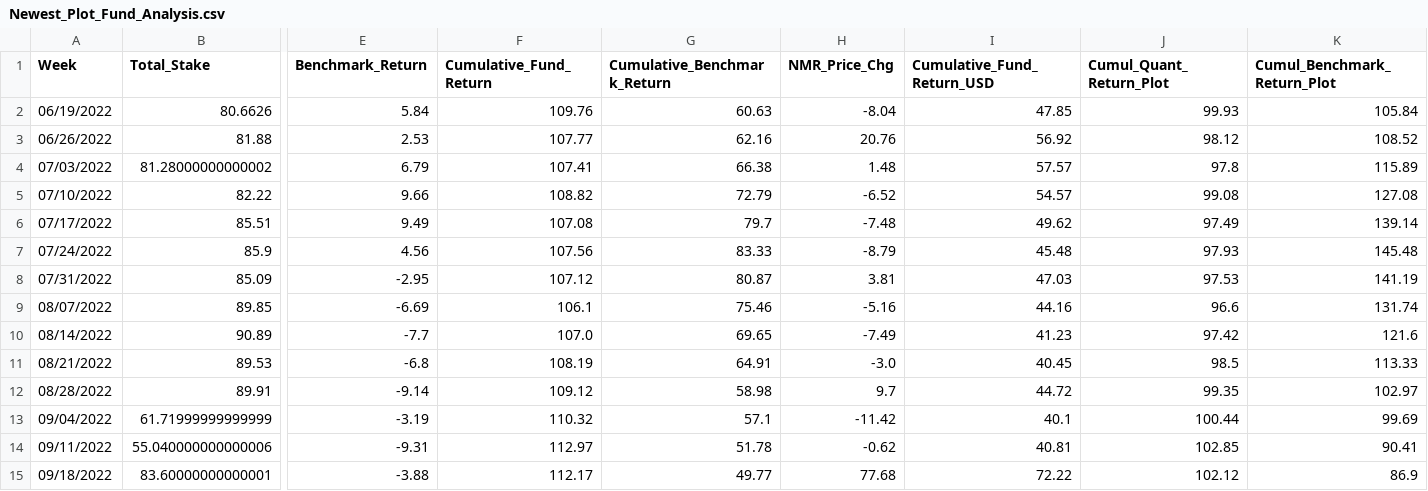
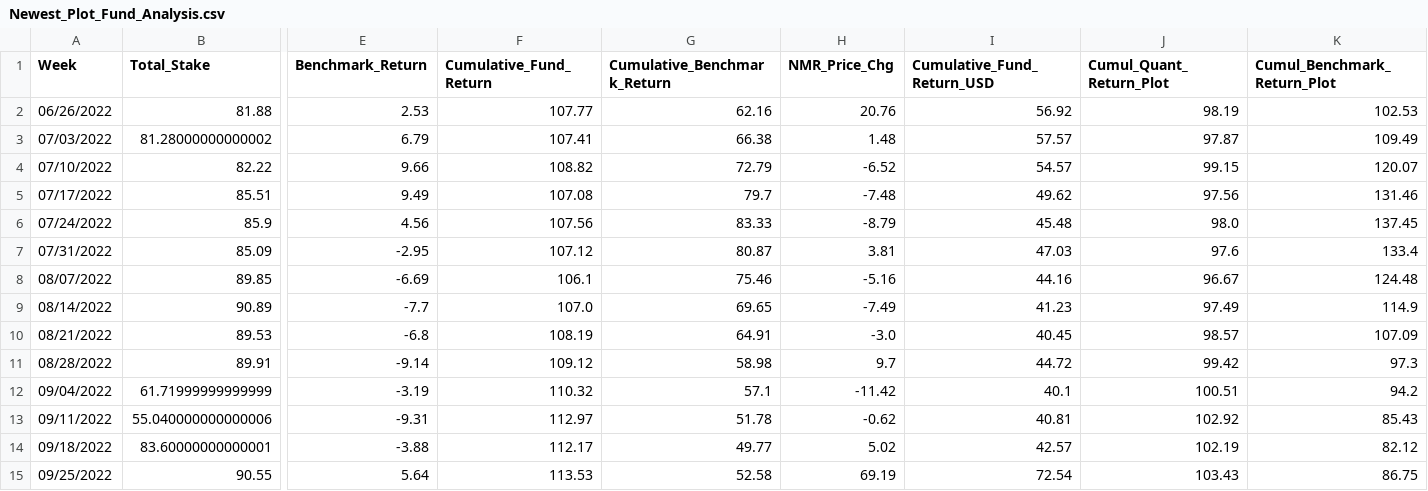
Before and after one commit to ptlorenz/hyphy-capital.com, a CSV file: Newest_Plot_Fund_Analysis.csv, drawn as a sheet; only a part is shown, gaps mark what is left out; removed rows and columns are numbered as before the commit, all else as after; rows hold the shown columns only; the diff names each change by its address in the sheet, - before the commit and + after, or states it on an @@ line.

Commit message:
Numerai Round 335 Update

```diff
--- a/Newest_Plot_Fund_Analysis.csv
+++ b/Newest_Plot_Fund_Analysis.csv
-row 2: 06/19/2022 | 80.6626 | 5.84 | 109.76 | 60.63 | -8.04 | 47.85 | 99.93 | 105.84
-J2 (Cumul_Quant_Return_Plot): 98.12
+J2 (Cumul_Quant_Return_Plot): 98.19
-K2 (Cumul_Benchmark_Return_Plot): 108.52
+K2 (Cumul_Benchmark_Return_Plot): 102.53
-J3 (Cumul_Quant_Return_Plot): 97.8
+J3 (Cumul_Quant_Return_Plot): 97.87
-K3 (Cumul_Benchmark_Return_Plot): 115.89
+K3 (Cumul_Benchmark_Return_Plot): 109.49
-J4 (Cumul_Quant_Return_Plot): 99.08
+J4 (Cumul_Quant_Return_Plot): 99.15
-K4 (Cumul_Benchmark_Return_Plot): 127.08
+K4 (Cumul_Benchmark_Return_Plot): 120.07
-J5 (Cumul_Quant_Return_Plot): 97.49
+J5 (Cumul_Quant_Return_Plot): 97.56
-K5 (Cumul_Benchmark_Return_Plot): 139.14
+K5 (Cumul_Benchmark_Return_Plot): 131.46
-J6 (Cumul_Quant_Return_Plot): 97.93
+J6 (Cumul_Quant_Return_Plot): 98.0
-K6 (Cumul_Benchmark_Return_Plot): 145.48
+K6 (Cumul_Benchmark_Return_Plot): 137.45
-J7 (Cumul_Quant_Return_Plot): 97.53
+J7 (Cumul_Quant_Return_Plot): 97.6
-K7 (Cumul_Benchmark_Return_Plot): 141.19
+K7 (Cumul_Benchmark_Return_Plot): 133.4
-J8 (Cumul_Quant_Return_Plot): 96.6
+J8 (Cumul_Quant_Return_Plot): 96.67
-K8 (Cumul_Benchmark_Return_Plot): 131.74
+K8 (Cumul_Benchmark_Return_Plot): 124.48
-J9 (Cumul_Quant_Return_Plot): 97.42
+J9 (Cumul_Quant_Return_Plot): 97.49
-K9 (Cumul_Benchmark_Return_Plot): 121.6
+K9 (Cumul_Benchmark_Return_Plot): 114.9
-J10 (Cumul_Quant_Return_Plot): 98.5
+J10 (Cumul_Quant_Return_Plot): 98.57
-K10 (Cumul_Benchmark_Return_Plot): 113.33
+K10 (Cumul_Benchmark_Return_Plot): 107.09
-J11 (Cumul_Quant_Return_Plot): 99.35
+J11 (Cumul_Quant_Return_Plot): 99.42
-K11 (Cumul_Benchmark_Return_Plot): 102.97
+K11 (Cumul_Benchmark_Return_Plot): 97.3
-J12 (Cumul_Quant_Return_Plot): 100.44
+J12 (Cumul_Quant_Return_Plot): 100.51
-K12 (Cumul_Benchmark_Return_Plot): 99.69
+K12 (Cumul_Benchmark_Return_Plot): 94.2
-J13 (Cumul_Quant_Return_Plot): 102.85
+J13 (Cumul_Quant_Return_Plot): 102.92
-K13 (Cumul_Benchmark_Return_Plot): 90.41
+K13 (Cumul_Benchmark_Return_Plot): 85.43
-H14 (NMR_Price_Chg): 77.68
+H14 (NMR_Price_Chg): 5.02
-I14 (Cumulative_Fund_Return_USD): 72.22
+I14 (Cumulative_Fund_Return_USD): 42.57
-J14 (Cumul_Quant_Return_Plot): 102.12
+J14 (Cumul_Quant_Return_Plot): 102.19
-K14 (Cumul_Benchmark_Return_Plot): 86.9
+K14 (Cumul_Benchmark_Return_Plot): 82.12
+row 15: 09/25/2022 | 90.55 | 5.64 | 113.53 | 52.58 | 69.19 | 72.54 | 103.43 | 86.75
```
